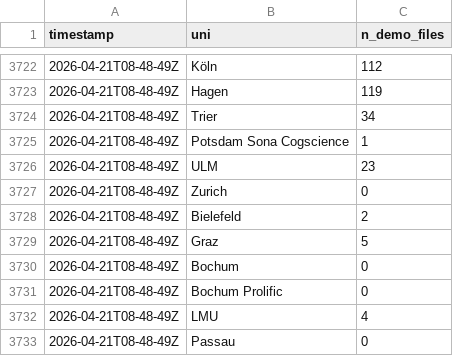
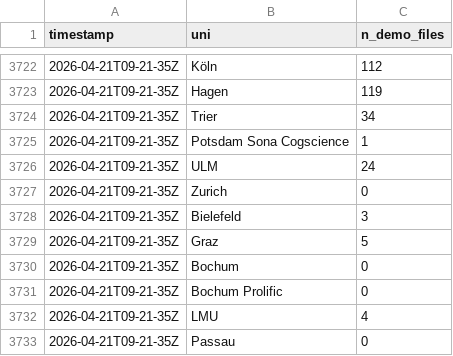
Before and after one commit to schiekiera/German_Lexicon_Multilab_Monitoring, a CSV file: demo_counts_history.csv, drawn as a sheet; only a part is shown, gaps mark what is left out; the diff covers the shown part only.

```diff
--- a/demo_counts_history.csv
+++ b/demo_counts_history.csv
@@ -3722,12 +3722,12 @@ timestamp,uni,n_demo_files
-2026-04-21T08-48-49Z,Köln,112
-2026-04-21T08-48-49Z,Hagen,119
-2026-04-21T08-48-49Z,Trier,34
-2026-04-21T08-48-49Z,Potsdam Sona Cogscience,1
-2026-04-21T08-48-49Z,ULM,23
-2026-04-21T08-48-49Z,Zurich,0
-2026-04-21T08-48-49Z,Bielefeld,2
-2026-04-21T08-48-49Z,Graz,5
-2026-04-21T08-48-49Z,Bochum,0
-2026-04-21T08-48-49Z,Bochum Prolific,0
-2026-04-21T08-48-49Z,LMU,4
-2026-04-21T08-48-49Z,Passau,0
+2026-04-21T09-21-35Z,Köln,112
+2026-04-21T09-21-35Z,Hagen,119
+2026-04-21T09-21-35Z,Trier,34
+2026-04-21T09-21-35Z,Potsdam Sona Cogscience,1
+2026-04-21T09-21-35Z,ULM,24
+2026-04-21T09-21-35Z,Zurich,0
+2026-04-21T09-21-35Z,Bielefeld,3
+2026-04-21T09-21-35Z,Graz,5
+2026-04-21T09-21-35Z,Bochum,0
+2026-04-21T09-21-35Z,Bochum Prolific,0
+2026-04-21T09-21-35Z,LMU,4
+2026-04-21T09-21-35Z,Passau,0
```
Also changed, not shown: 1 added row, 1 removed row and 26 edited cells elsewhere in this file, demo_counts_latest.csv, 5 other files.
